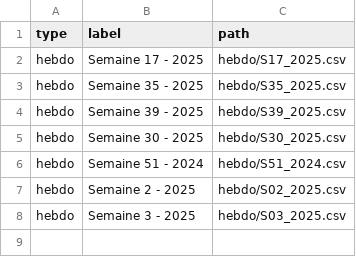
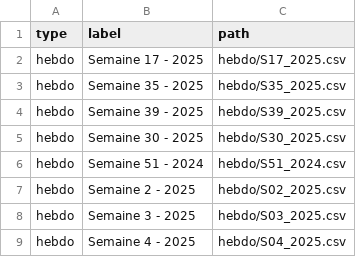
Before and after one commit to fraetech/maj-hebdo, a CSV file: files/history.csv, drawn as a sheet.

```diff
--- a/files/history.csv
+++ b/files/history.csv
@@ -8 +8,2 @@ hebdo,Semaine 2 - 2025,hebdo/S02_2025.csv
 hebdo,Semaine 3 - 2025,hebdo/S03_2025.csv
+hebdo,Semaine 4 - 2025,hebdo/S04_2025.csv
```
Also changed, not shown: files/hebdo/sfr.csv, 4 other files.
